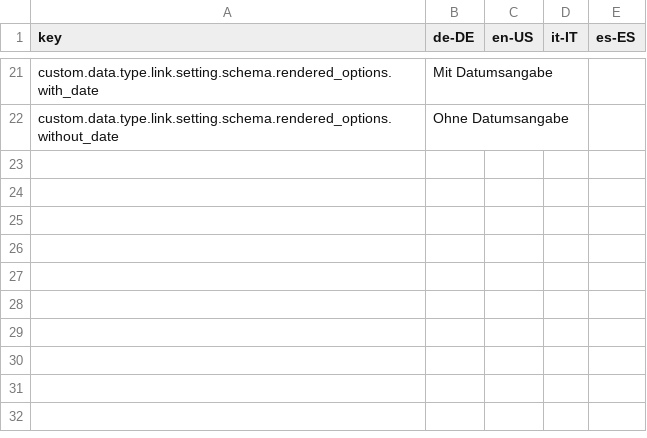
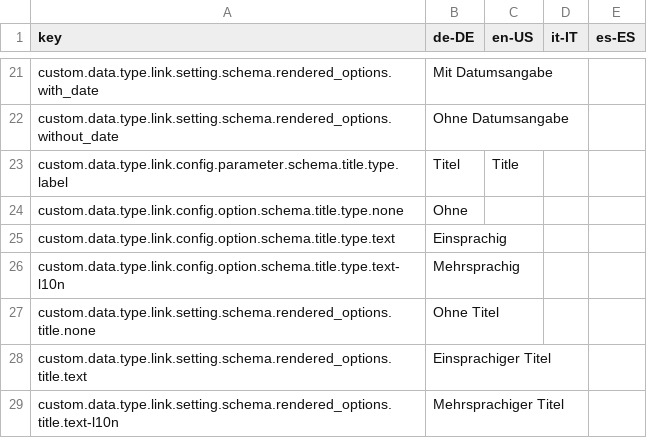
Before and after one commit to programmfabrik/easydb-custom-data-type-link, a CSV file: l10n/custom-data-type-link.csv, drawn as a sheet; only a part is shown, gaps mark what is left out; the diff names each change by its address in the sheet, - before the commit and + after, or states it on an @@ line.

Commit message:
- Make "title" optional - Add an option to make title mono-language.

```diff
--- a/l10n/custom-data-type-link.csv
+++ b/l10n/custom-data-type-link.csv
+row 23: custom.data.type.link.config.parameter.schema.title.type.label | Titel | Title
+row 24: custom.data.type.link.config.option.schema.title.type.none | Ohne
+row 25: custom.data.type.link.config.option.schema.title.type.text | Einsprachig
+row 26: custom.data.type.link.config.option.schema.title.type.text-l10n | Mehrsprachig
+row 27: custom.data.type.link.setting.schema.rendered_options.title.none | Ohne Titel
+row 28: custom.data.type.link.setting.schema.rendered_options.title.text | Einsprachiger Titel
+row 29: custom.data.type.link.setting.schema.rendered_options.title.text-l10n | Mehrsprachiger Titel
```
Also changed, not shown: 2 other files.
